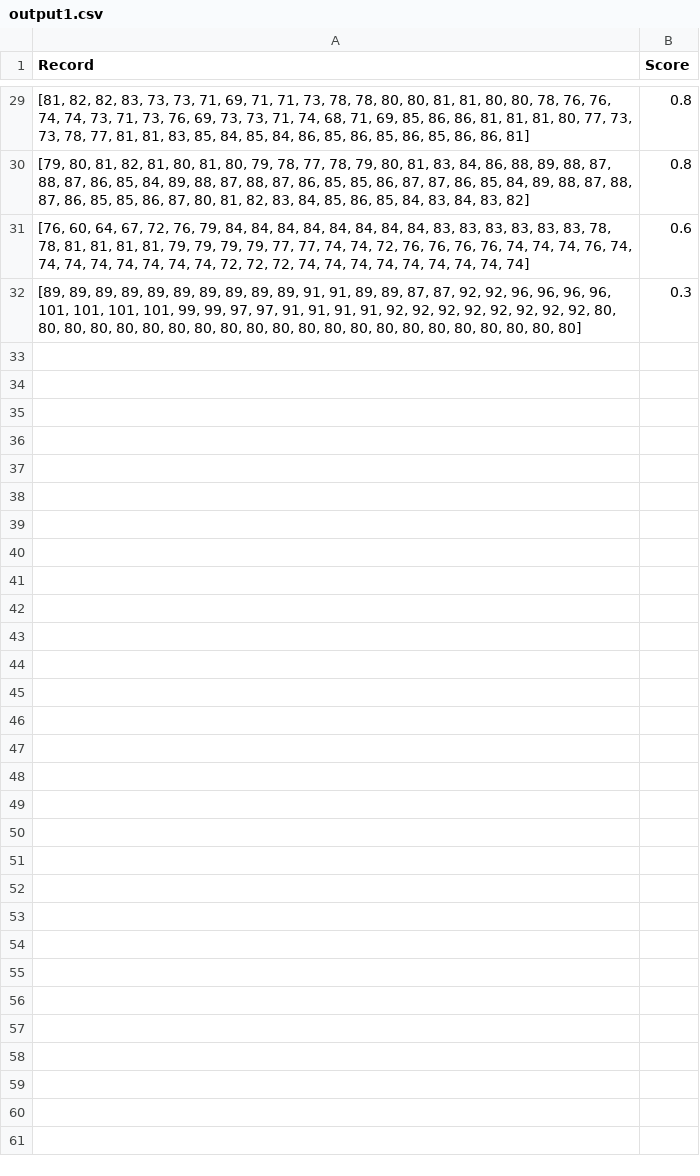
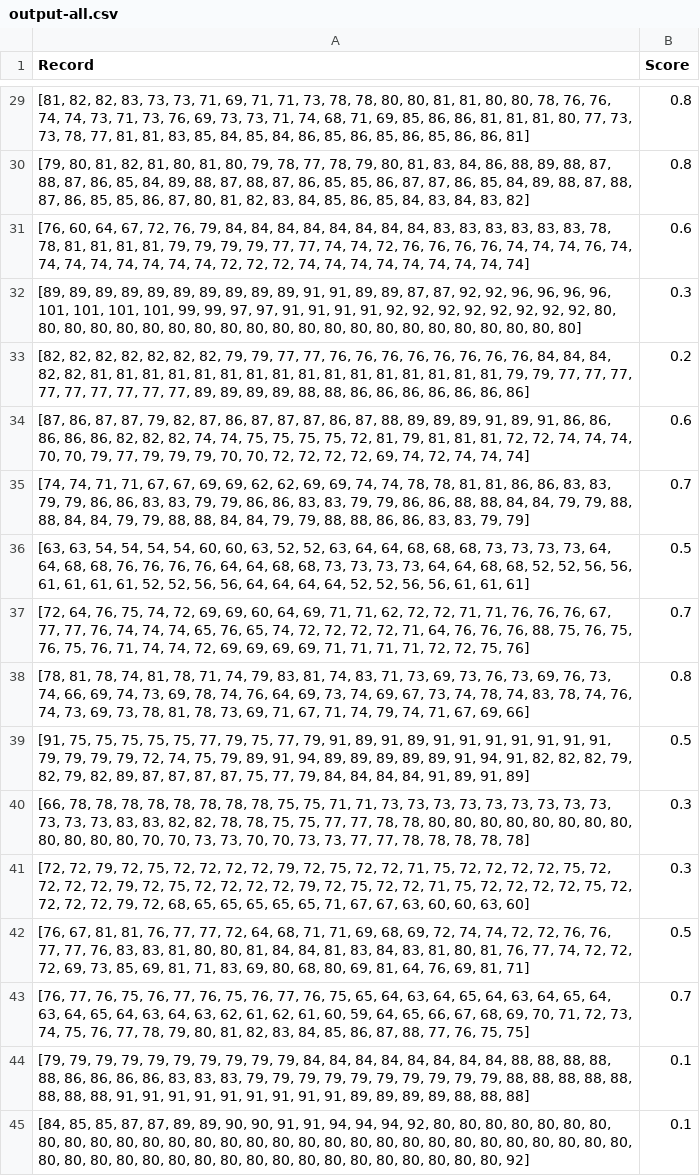
Before and after one commit to pare1lel/ai-music, a CSV file: output-all.csv (was output1.csv), drawn as a sheet; only a part is shown, gaps mark what is left out; the diff names each change by its address in the sheet, - before the commit and + after, or states it on an @@ line.

```diff
--- a/output1.csv
+++ b/output-all.csv
+row 33: [82, 82, 82, 82, 82, 82, 82, 79, 79, 77, 77, 76, 76, 76, 76, 76, 76, 76, 76, 84, 84, 84, 82, 82, 81, 81, 81, 81, 81, 81, 81, 81, 81, 81, 81, 81, 81, 81, 81, 81, 79, 79, 77, 77, 77, 77, 77, 77, 77, 77, 77, 89, 89, 89, 89, 88, 88, 86, 86, 86, 86, 86, 86, 86] | 0.2
+row 34: [87, 86, 87, 87, 79, 82, 87, 86, 87, 87, 87, 86, 87, 88, 89, 89, 89, 91, 89, 91, 86, 86, 86, 86, 86, 82, 82, 82, 74, 74, 75, 75, 75, 75, 72, 81, 79, 81, 81, 81, 72, 72, 74, 74, 74, 70, 70, 79, 77, 79, 79, 79, 70, 70, 72, 72, 72, 72, 69, 74, 72, 74, 74, 74] | 0.6
+row 35: [74, 74, 71, 71, 67, 67, 69, 69, 62, 62, 69, 69, 74, 74, 78, 78, 81, 81, 86, 86, 83, 83, 79, 79, 86, 86, 83, 83, 79, 79, 86, 86, 83, 83, 79, 79, 86, 86, 88, 88, 84, 84, 79, 79, 88, 88, 84, 84, 79, 79, 88, 88, 84, 84, 79, 79, 88, 88, 86, 86, 83, 83, 79, 79] | 0.7
+row 36: [63, 63, 54, 54, 54, 54, 60, 60, 63, 52, 52, 63, 64, 64, 68, 68, 68, 73, 73, 73, 73, 64, 64, 68, 68, 76, 76, 76, 76, 64, 64, 68, 68, 73, 73, 73, 73, 64, 64, 68, 68, 52, 52, 56, 56, 61, 61, 61, 61, 52, 52, 56, 56, 64, 64, 64, 64, 52, 52, 56, 56, 61, 61, 61] | 0.5
+row 37: [72, 64, 76, 75, 74, 72, 69, 69, 60, 64, 69, 71, 71, 62, 72, 72, 71, 71, 76, 76, 76, 67, 77, 77, 76, 74, 74, 74, 65, 76, 65, 74, 72, 72, 72, 72, 71, 64, 76, 76, 76, 88, 75, 76, 75, 76, 75, 76, 71, 74, 74, 72, 69, 69, 69, 69, 71, 71, 71, 71, 72, 72, 75, 76] | 0.7
+row 38: [78, 81, 78, 74, 81, 78, 71, 74, 79, 83, 81, 74, 83, 71, 73, 69, 73, 76, 73, 69, 76, 73, 74, 66, 69, 74, 73, 69, 78, 74, 76, 64, 69, 73, 74, 69, 67, 73, 74, 78, 74, 83, 78, 74, 76, 74, 73, 69, 73, 78, 81, 78, 73, 69, 71, 67, 71, 74, 79, 74, 71, 67, 69, 66] | 0.8
+row 39: [91, 75, 75, 75, 75, 75, 77, 79, 75, 77, 79, 91, 89, 91, 89, 91, 91, 91, 91, 91, 91, 91, 79, 79, 79, 79, 72, 74, 75, 79, 89, 91, 94, 89, 89, 89, 89, 89, 91, 94, 91, 82, 82, 82, 79, 82, 79, 82, 89, 87, 87, 87, 87, 75, 77, 79, 84, 84, 84, 84, 91, 89, 91, 89] | 0.5
+row 40: [66, 78, 78, 78, 78, 78, 78, 78, 78, 75, 75, 71, 71, 73, 73, 73, 73, 73, 73, 73, 73, 73, 73, 73, 73, 83, 83, 82, 82, 78, 78, 75, 75, 77, 77, 78, 78, 80, 80, 80, 80, 80, 80, 80, 80, 80, 80, 80, 80, 70, 70, 73, 73, 70, 70, 73, 73, 77, 77, 78, 78, 78, 78, 78] | 0.3
+row 41: [72, 72, 79, 72, 75, 72, 72, 72, 72, 79, 72, 75, 72, 72, 71, 75, 72, 72, 72, 72, 75, 72, 72, 72, 72, 79, 72, 75, 72, 72, 72, 72, 79, 72, 75, 72, 72, 71, 75, 72, 72, 72, 72, 75, 72, 72, 72, 72, 79, 72, 68, 65, 65, 65, 65, 65, 71, 67, 67, 63, 60, 60, 63, 60] | 0.3
+row 42: [76, 67, 81, 81, 76, 77, 77, 72, 64, 68, 71, 71, 69, 68, 69, 72, 74, 74, 72, 72, 76, 76, 77, 77, 76, 83, 83, 81, 80, 80, 81, 84, 84, 81, 83, 84, 83, 81, 80, 81, 76, 77, 74, 72, 72, 72, 69, 73, 85, 69, 81, 71, 83, 69, 80, 68, 80, 69, 81, 64, 76, 69, 81, 71] | 0.5
+row 43: [76, 77, 76, 75, 76, 77, 76, 75, 76, 77, 76, 75, 65, 64, 63, 64, 65, 64, 63, 64, 65, 64, 63, 64, 65, 64, 63, 64, 63, 62, 61, 62, 61, 60, 59, 64, 65, 66, 67, 68, 69, 70, 71, 72, 73, 74, 75, 76, 77, 78, 79, 80, 81, 82, 83, 84, 85, 86, 87, 88, 77, 76, 75, 75] | 0.7
+row 44: [79, 79, 79, 79, 79, 79, 79, 79, 79, 79, 84, 84, 84, 84, 84, 84, 84, 84, 88, 88, 88, 88, 88, 86, 86, 86, 86, 83, 83, 83, 79, 79, 79, 79, 79, 79, 79, 79, 79, 79, 88, 88, 88, 88, 88, 88, 88, 88, 91, 91, 91, 91, 91, 91, 91, 91, 91, 89, 89, 89, 89, 88, 88, 88] | 0.1
+row 45: [84, 85, 85, 87, 87, 89, 89, 90, 90, 91, 91, 94, 94, 94, 92, 80, 80, 80, 80, 80, 80, 80, 80, 80, 80, 80, 80, 80, 80, 80, 80, 80, 80, 80, 80, 80, 80, 80, 80, 80, 80, 80, 80, 80, 80, 80, 80, 80, 80, 80, 80, 80, 80, 80, 80, 80, 80, 80, 80, 80, 80, 80, 80, 92] | 0.1
```
Also changed, not shown: 32 other files.
